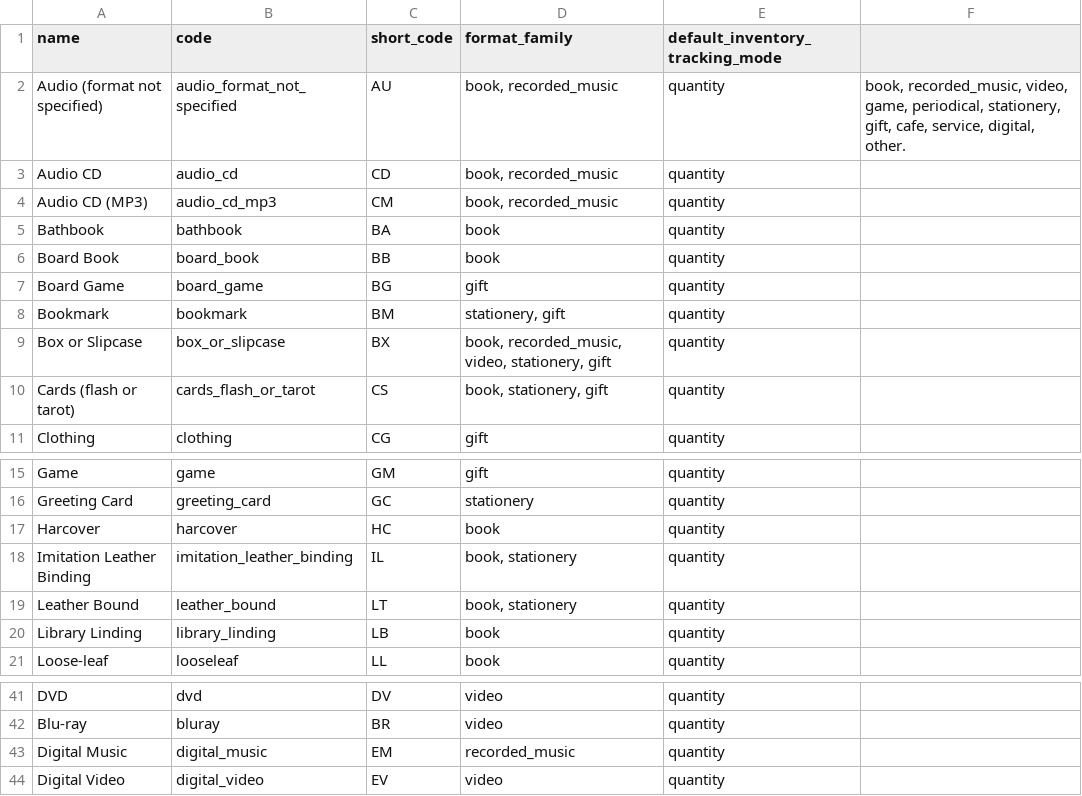
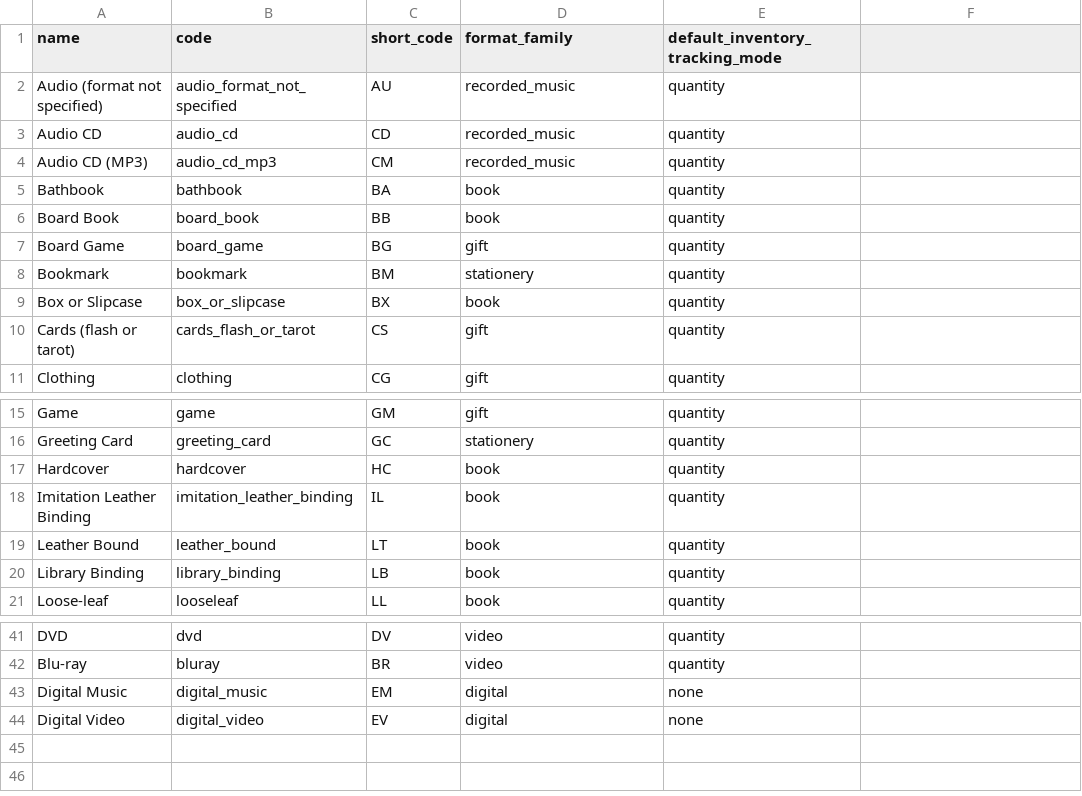
Before and after one commit to tswarren/shelfstack-5, a CSV file: docs/exports/product_formats.csv, drawn as a sheet; only a part is shown, gaps mark what is left out; the diff covers the shown part only.

```diff
--- a/docs/exports/product_formats.csv
+++ b/docs/exports/product_formats.csv
@@ -2,3 +2,3 @@ name,code,short_code,format_family,default_inventory_tracking_mode,
-Audio (format not specified),audio_format_not_specified,AU,"book, recorded_music",quantity,"book, recorded_music, video, game, periodical, stationery, gift, cafe, service, digital, other."
-Audio CD,audio_cd,CD,"book, recorded_music",quantity,
-Audio CD (MP3),audio_cd_mp3,CM,"book, recorded_music",quantity,
+Audio (format not specified),audio_format_not_specified,AU,recorded_music,quantity
+Audio CD,audio_cd,CD,recorded_music,quantity
+Audio CD (MP3),audio_cd_mp3,CM,recorded_music,quantity
@@ -8,3 +8,3 @@ Board Game,board_game,BG,gift,quantity,
-Bookmark,bookmark,BM,"stationery, gift",quantity,
-Box or Slipcase,box_or_slipcase,BX,"book, recorded_music, video, stationery, gift",quantity,
-Cards (flash or tarot),cards_flash_or_tarot,CS,"book, stationery, gift",quantity,
+Bookmark,bookmark,BM,stationery,quantity
+Box or Slipcase,box_or_slipcase,BX,book,quantity
+Cards (flash or tarot),cards_flash_or_tarot,CS,gift,quantity
@@ -17,4 +17,4 @@ Greeting Card,greeting_card,GC,stationery,quantity,
-Harcover,harcover,HC,book,quantity,
-Imitation Leather Binding,imitation_leather_binding,IL,"book, stationery",quantity,
-Leather Bound,leather_bound,LT,"book, stationery",quantity,
-Library Linding,library_linding,LB,book,quantity,
+Hardcover,hardcover,HC,book,quantity
+Imitation Leather Binding,imitation_leather_binding,IL,book,quantity
+Leather Bound,leather_bound,LT,book,quantity
+Library Binding,library_binding,LB,book,quantity
@@ -43,2 +43,2 @@ Blu-ray,bluray,BR,video,quantity,
-Digital Music,digital_music,EM,recorded_music,quantity,
-Digital Video,digital_video,EV,video,quantity,
+Digital Music,digital_music,EM,digital,none
+Digital Video,digital_video,EV,digital,none
```
Also changed, not shown: 3 edited cells elsewhere in this file, docs/exports/departments.csv, docs/exports/discount_reasons.csv, 14 other files.
